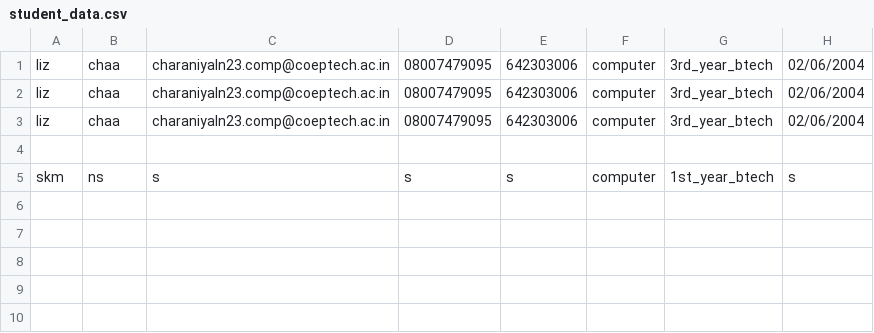
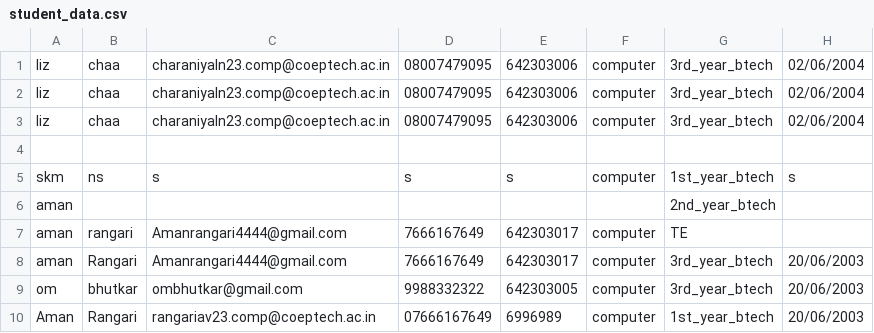
Before and after one commit to om-bhutkar-05/studentregistration, a CSV file: student_data.csv, drawn as a sheet; the diff names each change by its address in the sheet, - before the commit and + after, or states it on an @@ line.

```diff
--- a/student_data.csv
+++ b/student_data.csv
+row 6: aman |  |  |  |  |  | 2nd_year_btech
+row 7: aman | rangari | Amanrangari4444@gmail.com | 7666167649 | 642303017 | computer | TE
+row 8: aman | Rangari | Amanrangari4444@gmail.com | 7666167649 | 642303017 | computer | 3rd_year_btech | 20/06/2003
+row 9: om | bhutkar | ombhutkar@gmail.com | 9988332322 | 642303005 | computer | 3rd_year_btech | 20/06/2003
+row 10: Aman | Rangari | rangariav23.comp@coeptech.ac.in | 07666167649 | 6996989 | computer | 1st_year_btech | 20/06/2003
```
Also changed, not shown: 1 other file.
